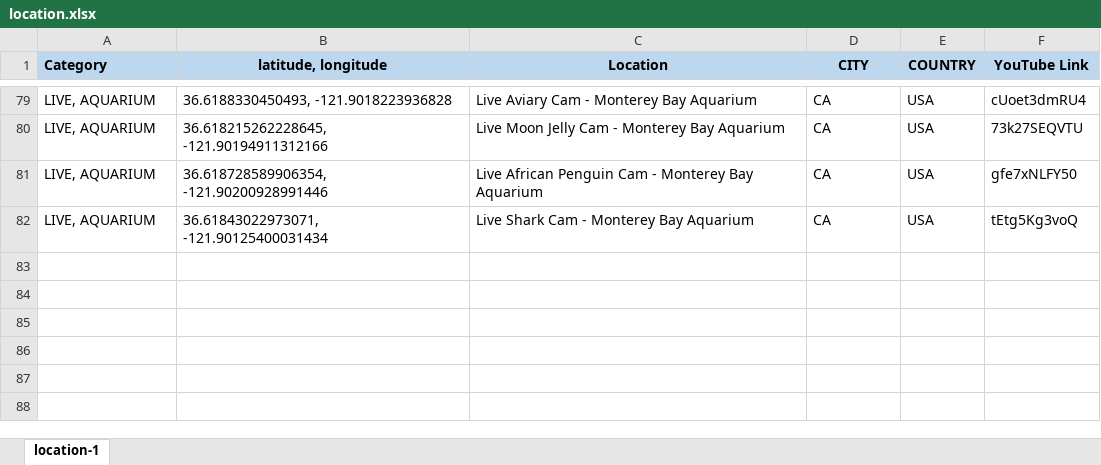
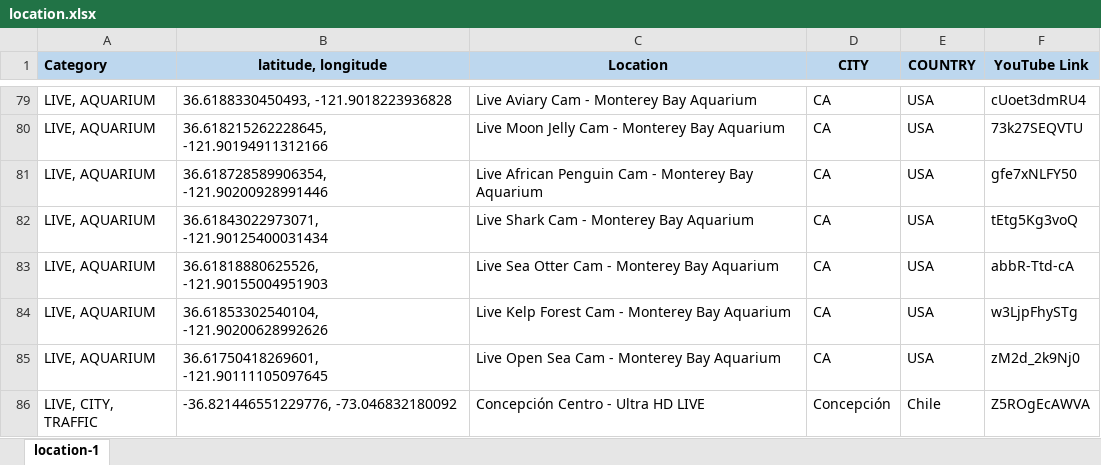
Before and after one commit to Map-youtube/map-youtube, an Excel workbook: location.xlsx, sheet location-1, drawn as a sheet; only a part is shown, gaps mark what is left out; values as stored, in another font and other column widths than the file's, no borders; conditional formats not drawn; the diff names each change by its address in the sheet, - before the commit and + after, or states it on an @@ line.

Commit message:
Add files via upload

```diff
--- a/location.xlsx (sheet location-1)
+++ b/location.xlsx (sheet location-1)
+row 83: LIVE, AQUARIUM | 36.61818880625526, -121.90155004951903 | Live Sea Otter Cam - Monterey Bay Aquarium | CA | USA | abbR-Ttd-cA
+row 84: LIVE, AQUARIUM | 36.61853302540104, -121.90200628992626 | Live Kelp Forest Cam - Monterey Bay Aquarium | CA | USA | w3LjpFhySTg
+row 85: LIVE, AQUARIUM | 36.61750418269601, -121.90111105097645 | Live Open Sea Cam - Monterey Bay Aquarium | CA | USA | zM2d_2k9Nj0
+row 86: LIVE, CITY, TRAFFIC | -36.821446551229776, -73.046832180092 | Concepción Centro - Ultra HD LIVE | Concepción | Chile | Z5ROgEcAWVA
```
